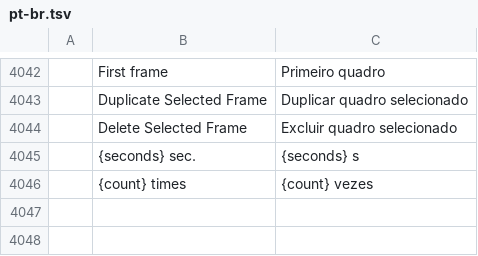
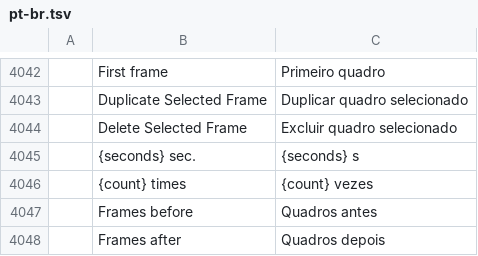
Before and after one commit to readtedium/photocraft, a TSV file: crates/ui-egui/src/i18n/pt-br.tsv, drawn as a sheet; only a part is shown, gaps mark what is left out; the diff names each change by its address in the sheet, - before the commit and + after, or states it on an @@ line.

```diff
--- a/crates/ui-egui/src/i18n/pt-br.tsv
+++ b/crates/ui-egui/src/i18n/pt-br.tsv
+row 4047:  | Frames before | Quadros antes
+row 4048:  | Frames after | Quadros depois
```
Also changed, not shown: crates/ui-egui/src/i18n/el.tsv, crates/ui-egui/src/i18n/it.tsv, 23 other files.
